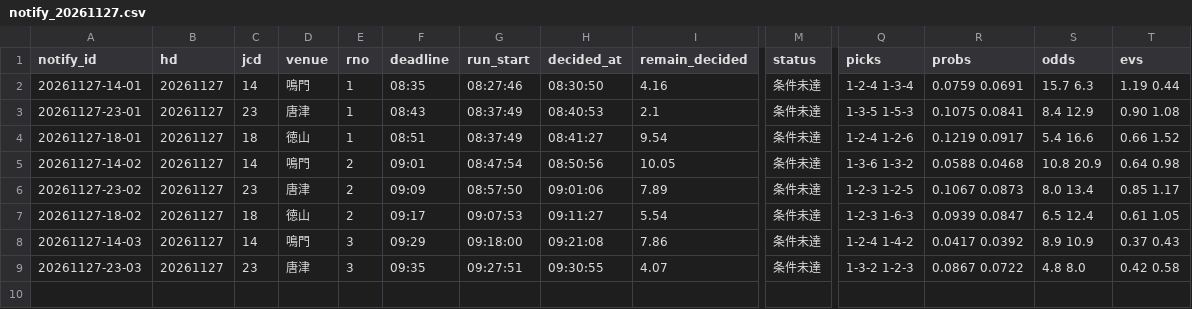
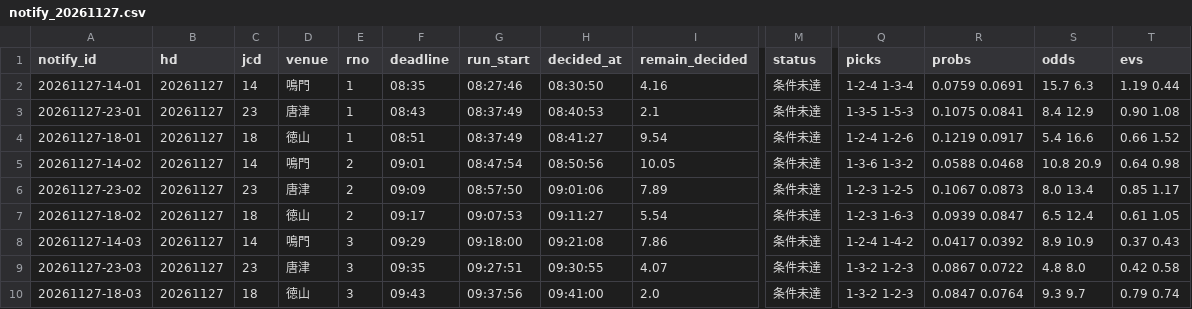
Before and after one commit to pocha2525/boatrace-ai, a CSV file: logs/notify_20261127.csv, drawn as a sheet; only a part is shown, gaps mark what is left out; rows hold the shown columns only; the diff names each change by its address in the sheet, - before the commit and + after, or states it on an @@ line.

```diff
--- a/logs/notify_20261127.csv
+++ b/logs/notify_20261127.csv
+row 10: 20261127-18-03 | 20261127 | 18 | 徳山 | 3 | 09:43 | 09:37:56 | 09:41:00 | 2.0 | 条件未達 | 1-3-2 1-2-3 | 0.0847 0.0764 | 9.3 9.7 | 0.79 0.74
```
Also changed, not shown: logs/20261127.csv, logs/results_20261127.csv.
